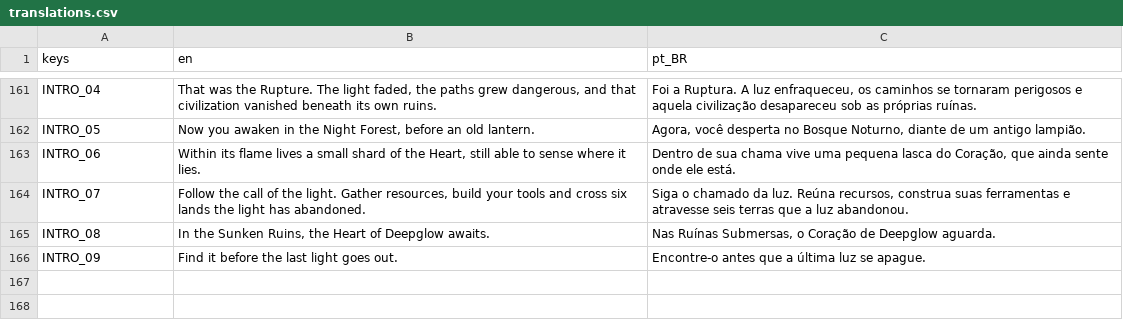
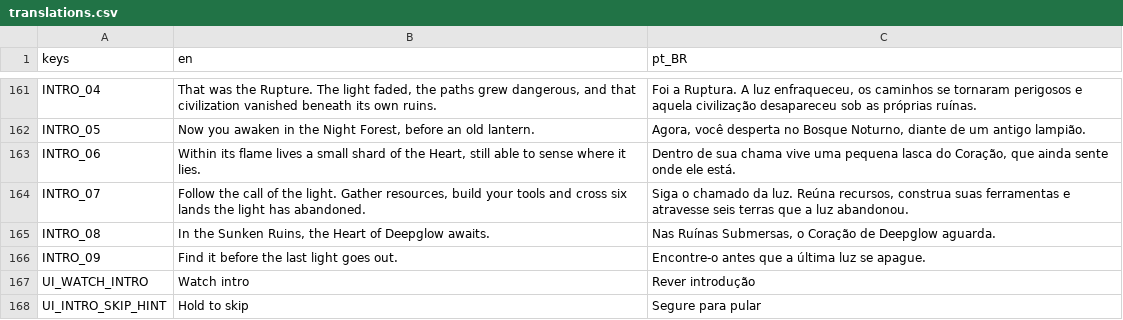
Before and after one commit to thiagoalgo/deepglow-ai-original, a CSV file: localization/translations.csv, drawn as a sheet; only a part is shown, gaps mark what is left out; the diff names each change by its address in the sheet, - before the commit and + after, or states it on an @@ line.

```diff
--- a/localization/translations.csv
+++ b/localization/translations.csv
+row 167: UI_WATCH_INTRO | Watch intro | Rever introdução
+row 168: UI_INTRO_SKIP_HINT | Hold to skip | Segure para pular
```
Also changed, not shown: 21 other files.
